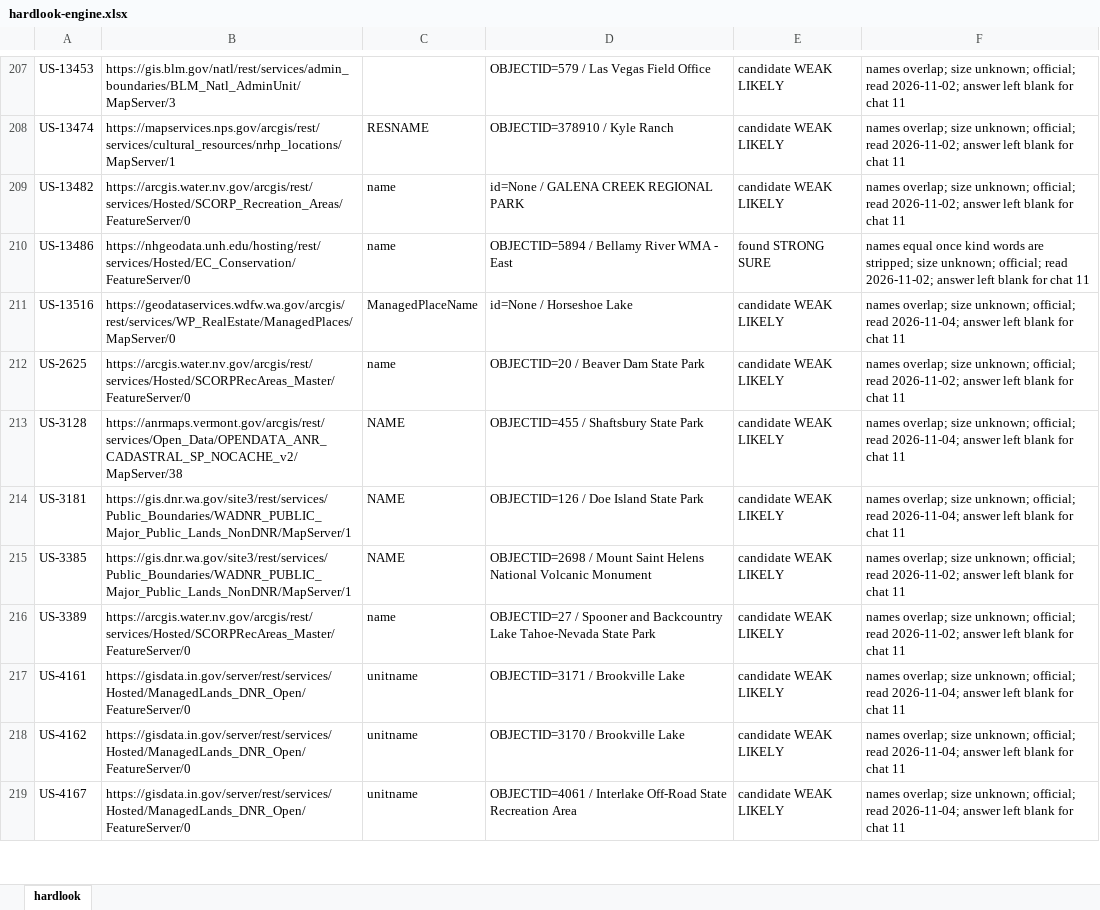
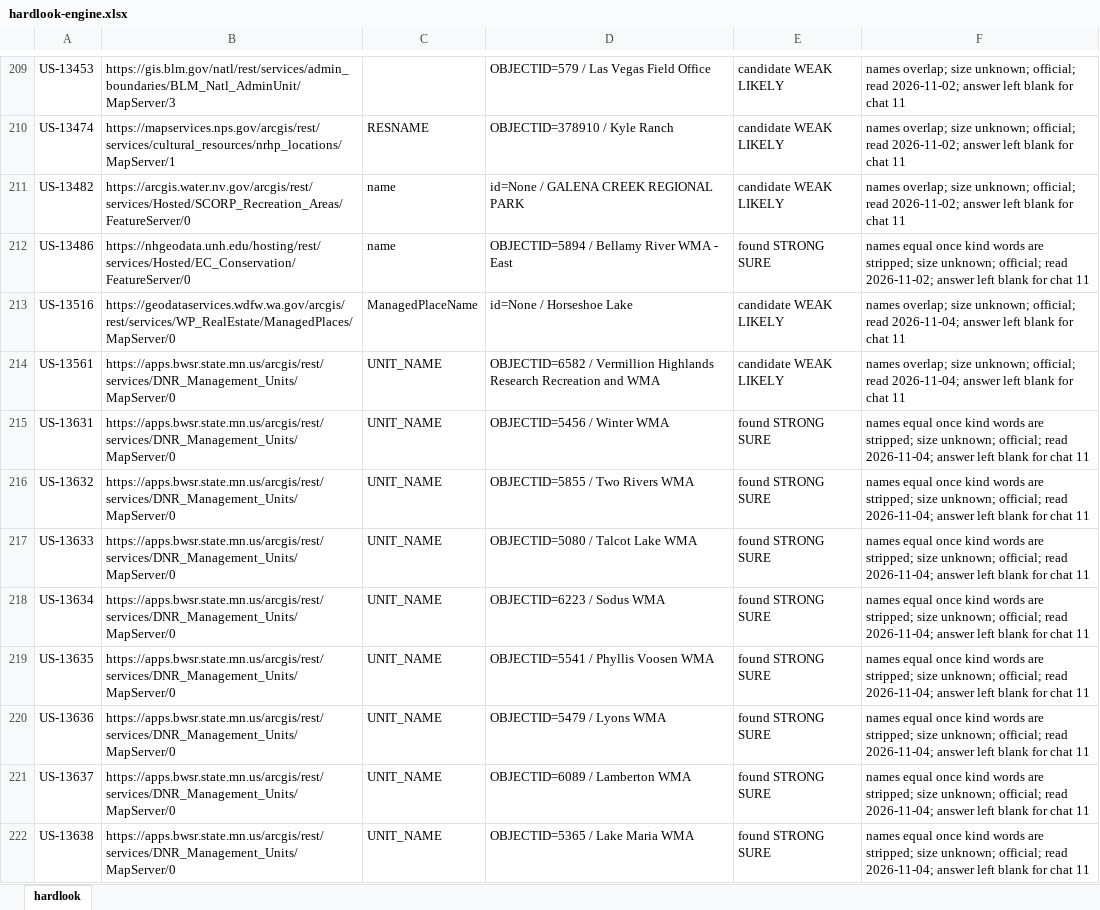
Before and after one commit to KentuckyPortableClub/KPC-Data, an Excel workbook: engine/handback/hardlook-engine.xlsx, sheet hardlook, drawn as a sheet; only a part is shown, gaps mark what is left out; the shorter side is filled out with more unchanged rows; values as stored, in another font and other column widths than the file's, no borders; the diff covers the shown part only; the diff names each change by its address in the sheet, - before the commit and + after, or states it on an @@ line.

```diff
--- a/engine/handback/hardlook-engine.xlsx (sheet hardlook)
+++ b/engine/handback/hardlook-engine.xlsx (sheet hardlook)
+row 214: US-13561 | https://apps.bwsr.state.mn.us/arcgis/rest/services/DNR_Management_Units/MapServer/0 | UNIT_NAME | OBJECTID=6582 / Vermillion Highlands Research Recreation and WMA | candidate WEAK LIKELY | names overlap; size unknown; official; read 2026-11-04; answer left blank for chat 11
+row 215: US-13631 | https://apps.bwsr.state.mn.us/arcgis/rest/services/DNR_Management_Units/MapServer/0 | UNIT_NAME | OBJECTID=5456 / Winter WMA | found STRONG SURE | names equal once kind words are stripped; size unknown; official; read 2026-11-04; answer left blank for chat 11
+row 216: US-13632 | https://apps.bwsr.state.mn.us/arcgis/rest/services/DNR_Management_Units/MapServer/0 | UNIT_NAME | OBJECTID=5855 / Two Rivers WMA | found STRONG SURE | names equal once kind words are stripped; size unknown; official; read 2026-11-04; answer left blank for chat 11
+row 217: US-13633 | https://apps.bwsr.state.mn.us/arcgis/rest/services/DNR_Management_Units/MapServer/0 | UNIT_NAME | OBJECTID=5080 / Talcot Lake WMA | found STRONG SURE | names equal once kind words are stripped; size unknown; official; read 2026-11-04; answer left blank for chat 11
+row 218: US-13634 | https://apps.bwsr.state.mn.us/arcgis/rest/services/DNR_Management_Units/MapServer/0 | UNIT_NAME | OBJECTID=6223 / Sodus WMA | found STRONG SURE | names equal once kind words are stripped; size unknown; official; read 2026-11-04; answer left blank for chat 11
+row 219: US-13635 | https://apps.bwsr.state.mn.us/arcgis/rest/services/DNR_Management_Units/MapServer/0 | UNIT_NAME | OBJECTID=5541 / Phyllis Voosen WMA | found STRONG SURE | names equal once kind words are stripped; size unknown; official; read 2026-11-04; answer left blank for chat 11
+row 220: US-13636 | https://apps.bwsr.state.mn.us/arcgis/rest/services/DNR_Management_Units/MapServer/0 | UNIT_NAME | OBJECTID=5479 / Lyons WMA | found STRONG SURE | names equal once kind words are stripped; size unknown; official; read 2026-11-04; answer left blank for chat 11
+row 221: US-13637 | https://apps.bwsr.state.mn.us/arcgis/rest/services/DNR_Management_Units/MapServer/0 | UNIT_NAME | OBJECTID=6089 / Lamberton WMA | found STRONG SURE | names equal once kind words are stripped; size unknown; official; read 2026-11-04; answer left blank for chat 11
+row 222: US-13638 | https://apps.bwsr.state.mn.us/arcgis/rest/services/DNR_Management_Units/MapServer/0 | UNIT_NAME | OBJECTID=5365 / Lake Maria WMA | found STRONG SURE | names equal once kind words are stripped; size unknown; official; read 2026-11-04; answer left blank for chat 11
```
Also changed, not shown: 12 added rows elsewhere in this sheet, 34 other files.
